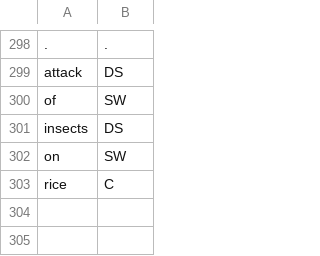
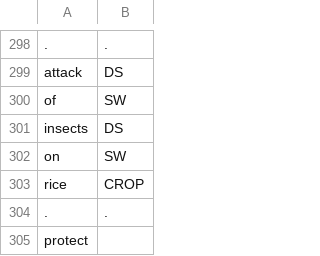
Before and after one commit to cutegirl520/SmartFarm-Assistant-NLP-ANN, a CSV file: datasets/data-tags.csv, drawn as a sheet; only a part is shown, gaps mark what is left out.

```diff
--- a/datasets/data-tags.csv
+++ b/datasets/data-tags.csv
@@ -302,2 +302,4 @@ insects,DS
 on,SW
-rice,C
+rice,CROP
+.,.
+protect,
```
